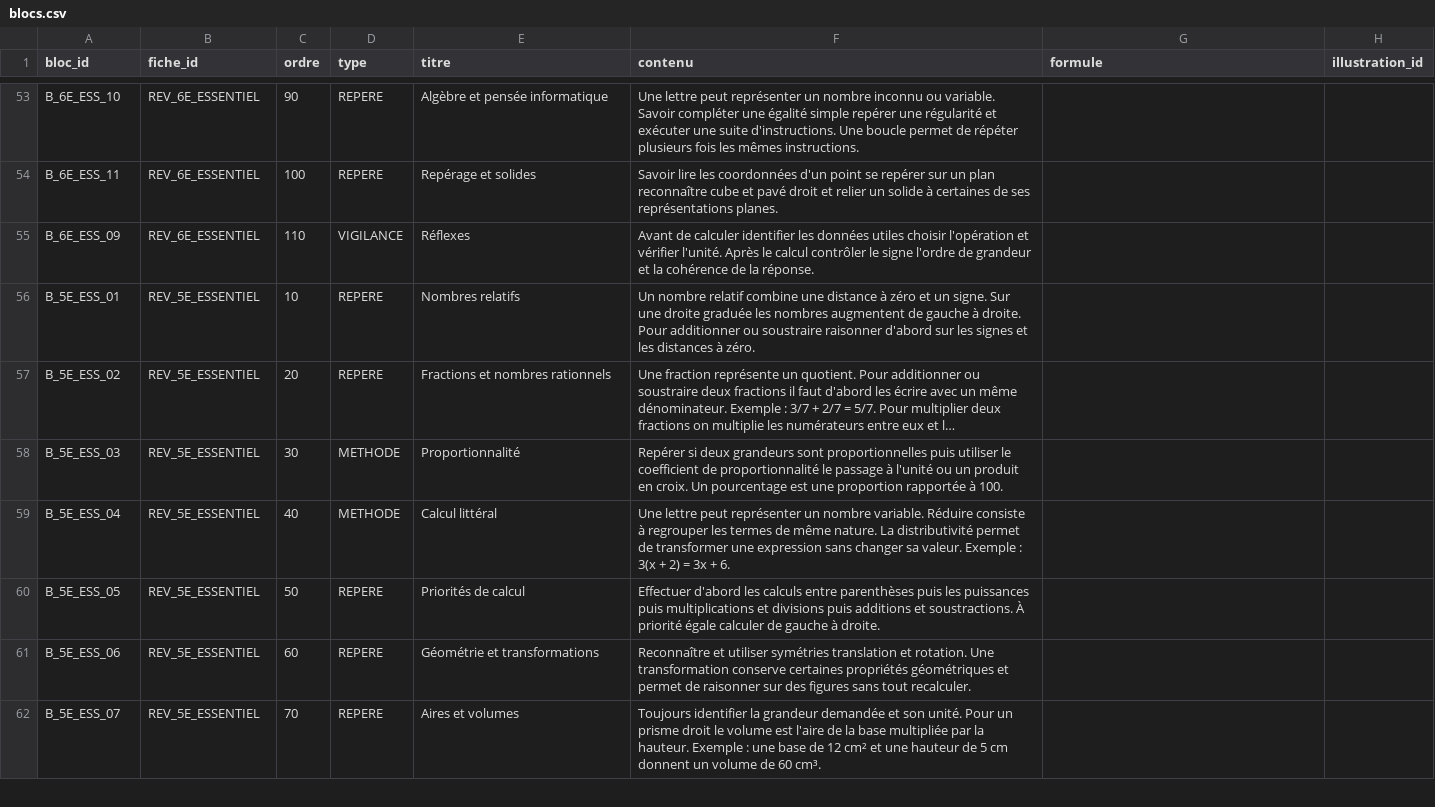
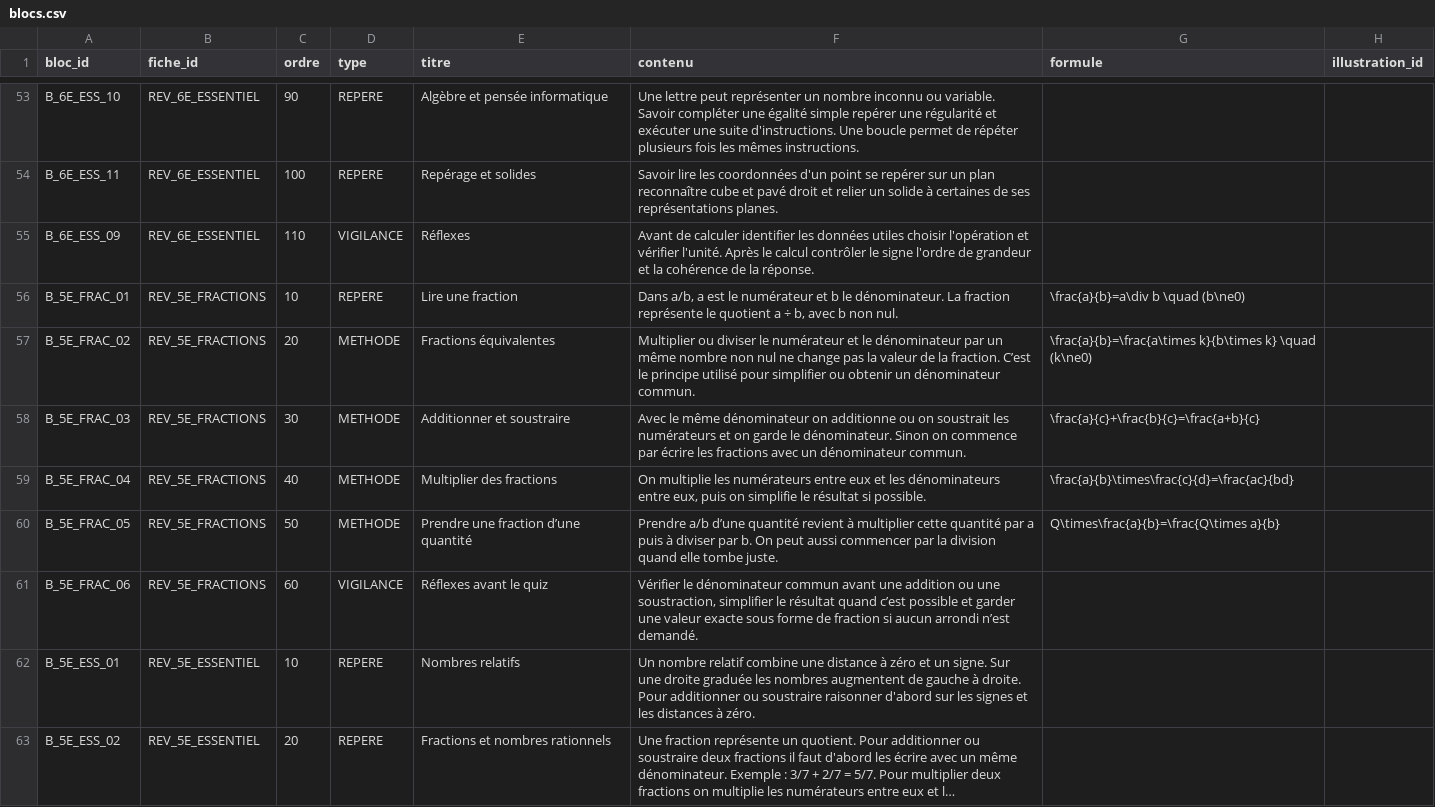
Before and after one commit to gilles13/eduschool, a CSV file: inst/revision/blocs.csv, drawn as a sheet; only a part is shown, gaps mark what is left out; the shorter side is filled out with more unchanged rows; long unchanged cells end in …; the diff names each change by its address in the sheet, - before the commit and + after, or states it on an @@ line.

Commit message:
Add revision sheet and generated cheatsheet

```diff
--- a/inst/revision/blocs.csv
+++ b/inst/revision/blocs.csv
+row 56: B_5E_FRAC_01 | REV_5E_FRACTIONS | 10 | REPERE | Lire une fraction | Dans a/b, a est le numérateur et b le dénominateur. La fraction représente le quotient a ÷ b, avec b non nul. | \frac{a}{b}=a\div b \quad (b\ne0)
+row 57: B_5E_FRAC_02 | REV_5E_FRACTIONS | 20 | METHODE | Fractions équivalentes | Multiplier ou diviser le numérateur et le dénominateur par un même nombre non nul ne change pas la valeur de la fraction. C’est le principe utilisé pour simplifier ou obtenir un dénominateur commun. | \frac{a}{b}=\frac{a\times k}{b\times k} \quad (k\ne0)
+row 58: B_5E_FRAC_03 | REV_5E_FRACTIONS | 30 | METHODE | Additionner et soustraire | Avec le même dénominateur on additionne ou on soustrait les numérateurs et on garde le dénominateur. Sinon on commence par écrire les fractions avec un dénominateur commun. | \frac{a}{c}+\frac{b}{c}=\frac{a+b}{c}
+row 59: B_5E_FRAC_04 | REV_5E_FRACTIONS | 40 | METHODE | Multiplier des fractions | On multiplie les numérateurs entre eux et les dénominateurs entre eux, puis on simplifie le résultat si possible. | \frac{a}{b}\times\frac{c}{d}=\frac{ac}{bd}
+row 60: B_5E_FRAC_05 | REV_5E_FRACTIONS | 50 | METHODE | Prendre une fraction d’une quantité | Prendre a/b d’une quantité revient à multiplier cette quantité par a puis à diviser par b. On peut aussi commencer par la division quand elle tombe juste. | Q\times\frac{a}{b}=\frac{Q\times a}{b}
+row 61: B_5E_FRAC_06 | REV_5E_FRACTIONS | 60 | VIGILANCE | Réflexes avant le quiz | Vérifier le dénominateur commun avant une addition ou une soustraction, simplifier le résultat quand c’est possible et garder une valeur exacte sous forme de fraction si aucun arrondi n’est demandé.
```
Also changed, not shown: inst/revision/fiche_notions.csv, inst/revision/fiches.csv, 23 other files.
